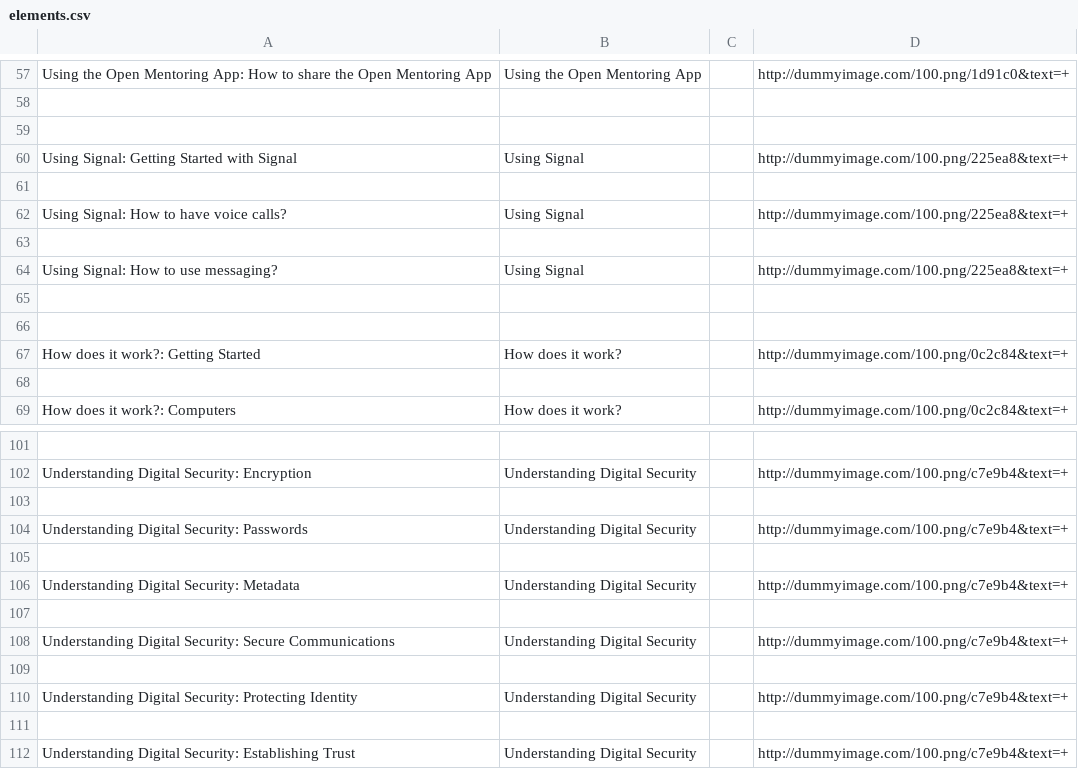
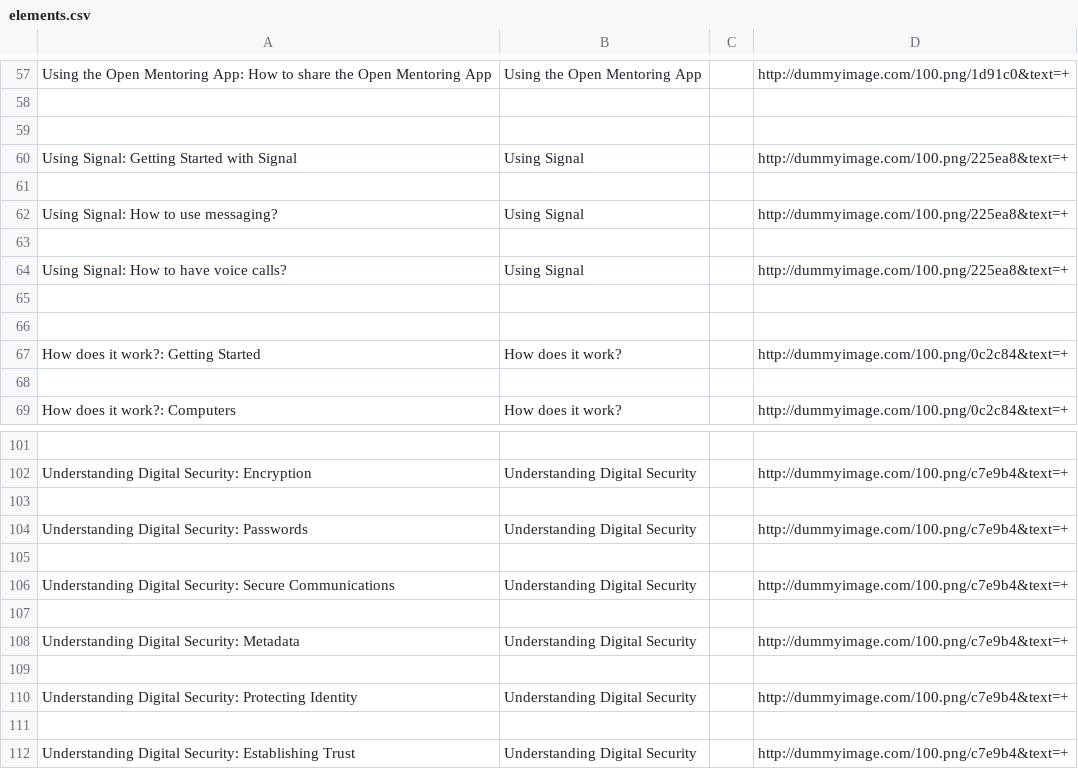
Before and after one commit to iilab/openmentoring-web, a CSV file: journo/elements.csv, drawn as a sheet; only a part is shown, gaps mark what is left out.

```diff
--- a/journo/elements.csv
+++ b/journo/elements.csv
@@ -61,5 +61,5 @@ Using Signal: Getting Started with Signal,Using Signal,,http://dummyimage.com/10
 
+Using Signal: How to use messaging?,Using Signal,,http://dummyimage.com/100.png/225ea8&text=+
+
 Using Signal: How to have voice calls?,Using Signal,,http://dummyimage.com/100.png/225ea8&text=+
-
-Using Signal: How to use messaging?,Using Signal,,http://dummyimage.com/100.png/225ea8&text=+
 
@@ -105,5 +105,5 @@ Understanding Digital Security: Passwords,Understanding Digital Security,,http:/
 
+Understanding Digital Security: Secure Communications,Understanding Digital Security,,http://dummyimage.com/100.png/c7e9b4&text=+
+
 Understanding Digital Security: Metadata,Understanding Digital Security,,http://dummyimage.com/100.png/c7e9b4&text=+
-
-Understanding Digital Security: Secure Communications,Understanding Digital Security,,http://dummyimage.com/100.png/c7e9b4&text=+
 
```
Also changed, not shown: hrd/elements.csv, 58 other files.
